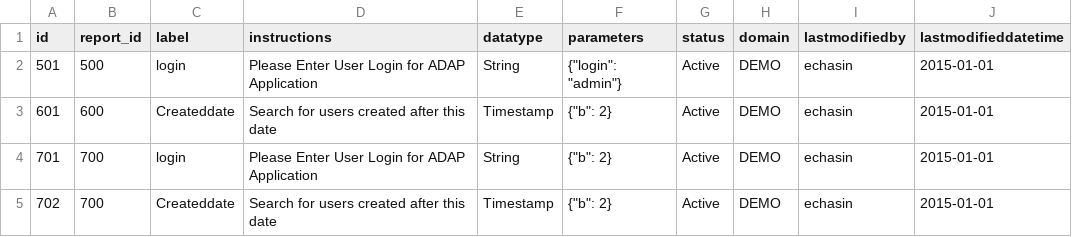
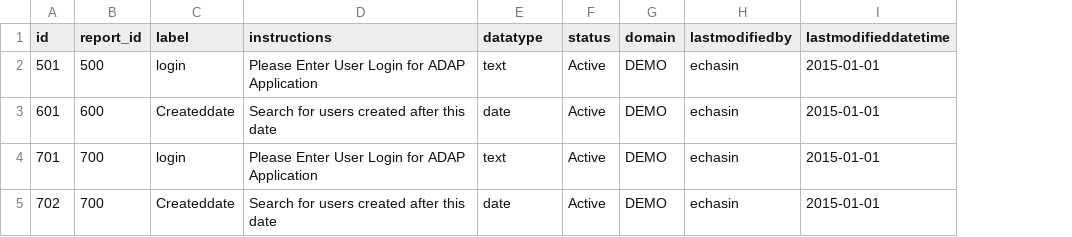
Before and after one commit to echasin/adap_report, a CSV file: src/main/resources/config/liquibase/reportparameters_adap_0.csv, drawn as a sheet; the diff names each change by its address in the sheet, - before the commit and + after, or states it on an @@ line.

```diff
--- a/src/main/resources/config/liquibase/reportparameters_adap_0.csv
+++ b/src/main/resources/config/liquibase/reportparameters_adap_0.csv
-column F (parameters), rows 2-5: {"login": "admin"} | {"b": 2} | {"b": 2} | {"b": 2}
-E2 (datatype): String
+E2 (datatype): text
-E3 (datatype): Timestamp
+E3 (datatype): date
-E4 (datatype): String
+E4 (datatype): text
-E5 (datatype): Timestamp
+E5 (datatype): date
```
Also changed, not shown: 6 other files.
